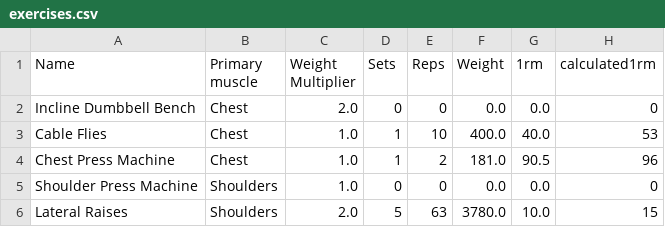
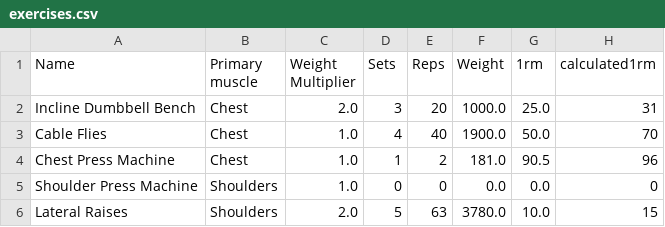
Before and after one commit to elvinporter03-code/Workoutapp, a CSV file: exercises.csv, drawn as a sheet; only a part is shown.

```diff
--- a/exercises.csv
+++ b/exercises.csv
@@ -1,4 +1,4 @@
 Name,Primary muscle,Weight Multiplier,Sets,Reps,Weight,1rm,calculated1rm
-Incline Dumbbell Bench,Chest,2.0,0,0,0.0,0.0,0
-Cable Flies,Chest,1.0,1,10,400.0,40.0,53
+Incline Dumbbell Bench,Chest,2.0,3,20,1000.0,25.0,31
+Cable Flies,Chest,1.0,4,40,1900.0,50.0,70
 Chest Press Machine,Chest,1.0,1,2,181.0,90.5,96
```
Also changed, not shown: 3 other files.
